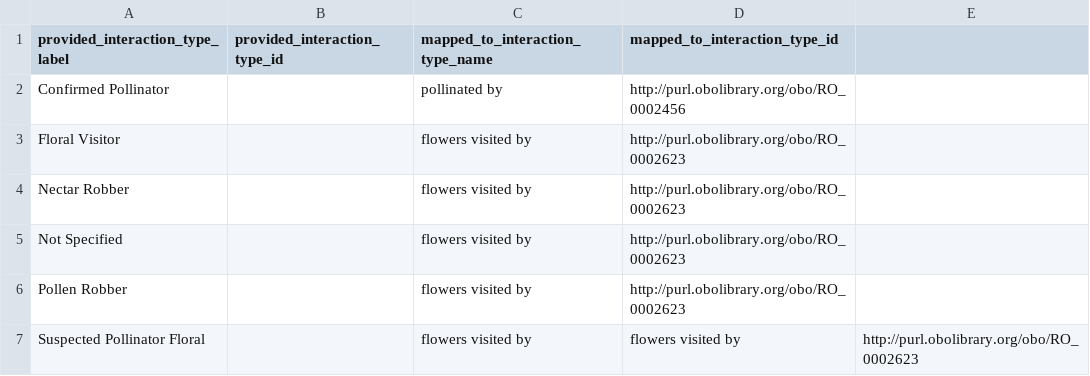
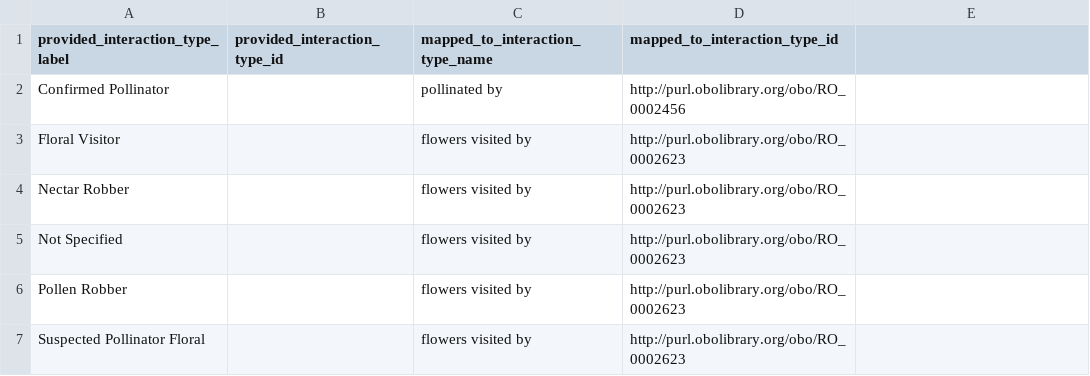
Before and after one commit to globalbioticinteractions/cpc-pollinators, a CSV file: interaction_types_mapping.csv, drawn as a sheet.

Commit message:
fix mapping

```diff
--- a/interaction_types_mapping.csv
+++ b/interaction_types_mapping.csv
@@ -6,2 +6,2 @@ Not Specified,,flowers visited by,http://purl.obolibrary.org/obo/RO_0002623
 Pollen Robber,,flowers visited by,http://purl.obolibrary.org/obo/RO_0002623
-Suspected Pollinator Floral,,flowers visited by,flowers visited by,http://purl.obolibrary.org/obo/RO_0002623
+Suspected Pollinator Floral,,flowers visited by,http://purl.obolibrary.org/obo/RO_0002623
```
